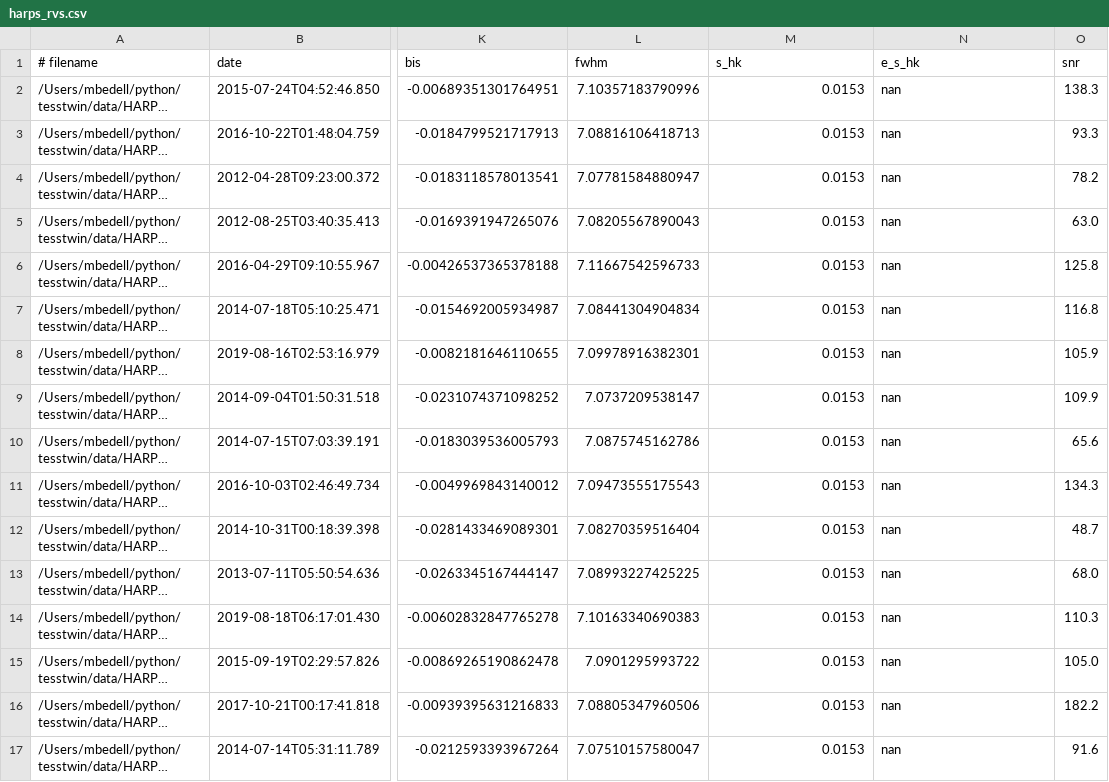
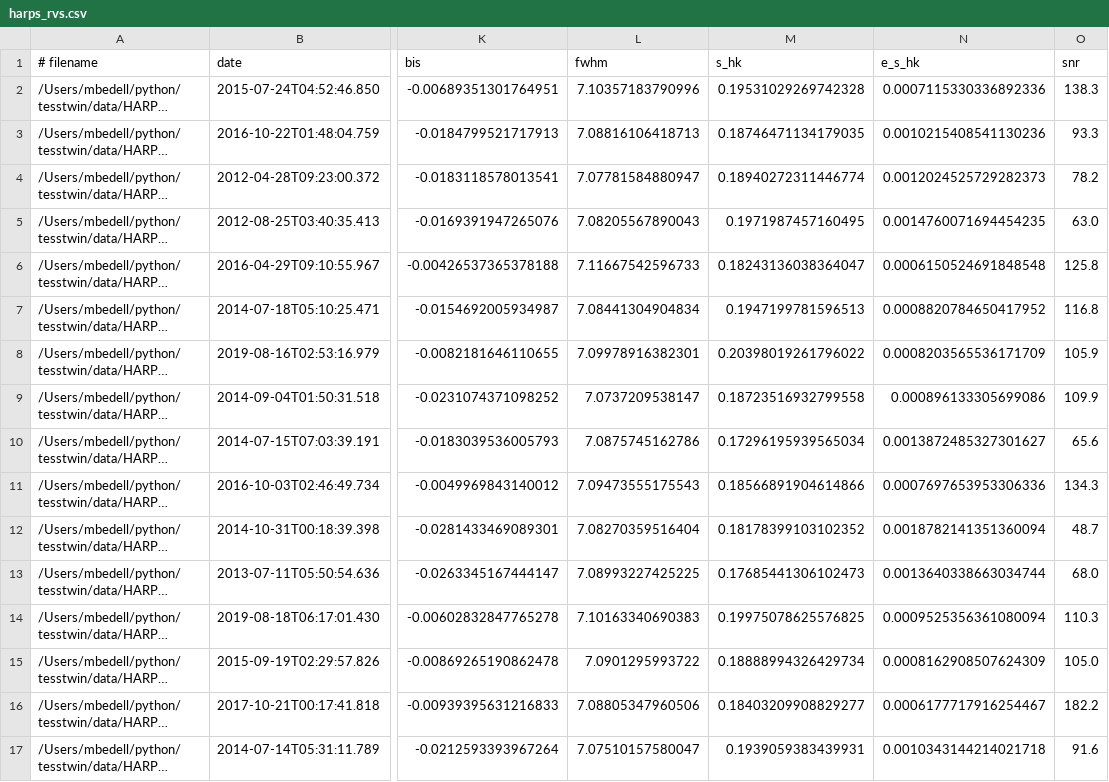
Before and after one commit to megbedell/tesstwin, a CSV file: data/harps_rvs.csv, drawn as a sheet; only a part is shown, gaps mark what is left out; long unchanged cells end in …; the diff covers the shown part only; the diff names each change by its address in the sheet, - before the commit and + after, or states it on an @@ line.

Commit message:
fixed shk

```diff
--- a/data/harps_rvs.csv
+++ b/data/harps_rvs.csv
-M2 (s_hk): 0.0153
+M2 (s_hk): 0.19531029269742328
-N2 (e_s_hk): nan
+N2 (e_s_hk): 0.0007115330336892336
-M3 (s_hk): 0.0153
+M3 (s_hk): 0.18746471134179035
-N3 (e_s_hk): nan
+N3 (e_s_hk): 0.0010215408541130236
-M4 (s_hk): 0.0153
+M4 (s_hk): 0.18940272311446774
-N4 (e_s_hk): nan
+N4 (e_s_hk): 0.0012024525729282373
-M5 (s_hk): 0.0153
+M5 (s_hk): 0.1971987457160495
-N5 (e_s_hk): nan
+N5 (e_s_hk): 0.0014760071694454235
-M6 (s_hk): 0.0153
+M6 (s_hk): 0.18243136038364047
-N6 (e_s_hk): nan
+N6 (e_s_hk): 0.0006150524691848548
-M7 (s_hk): 0.0153
+M7 (s_hk): 0.1947199781596513
-N7 (e_s_hk): nan
+N7 (e_s_hk): 0.0008820784650417952
-M8 (s_hk): 0.0153
+M8 (s_hk): 0.20398019261796022
-N8 (e_s_hk): nan
+N8 (e_s_hk): 0.0008203565536171709
-M9 (s_hk): 0.0153
+M9 (s_hk): 0.18723516932799558
-N9 (e_s_hk): nan
+N9 (e_s_hk): 0.000896133305699086
-M10 (s_hk): 0.0153
+M10 (s_hk): 0.17296195939565034
-N10 (e_s_hk): nan
+N10 (e_s_hk): 0.0013872485327301627
-M11 (s_hk): 0.0153
+M11 (s_hk): 0.18566891904614866
-N11 (e_s_hk): nan
+N11 (e_s_hk): 0.0007697653953306336
-M12 (s_hk): 0.0153
+M12 (s_hk): 0.18178399103102352
-N12 (e_s_hk): nan
+N12 (e_s_hk): 0.0018782141351360094
-M13 (s_hk): 0.0153
+M13 (s_hk): 0.17685441306102473
-N13 (e_s_hk): nan
+N13 (e_s_hk): 0.0013640338663034744
-M14 (s_hk): 0.0153
+M14 (s_hk): 0.19975078625576825
-N14 (e_s_hk): nan
+N14 (e_s_hk): 0.0009525356361080094
-M15 (s_hk): 0.0153
+M15 (s_hk): 0.18888994326429734
-N15 (e_s_hk): nan
+N15 (e_s_hk): 0.0008162908507624309
-M16 (s_hk): 0.0153
+M16 (s_hk): 0.18403209908829277
-N16 (e_s_hk): nan
+N16 (e_s_hk): 0.0006177717916254467
-M17 (s_hk): 0.0153
+M17 (s_hk): 0.1939059383439931
-N17 (e_s_hk): nan
+N17 (e_s_hk): 0.0010343144214021718
```
Also changed, not shown: 80 edited cells elsewhere in this file.
